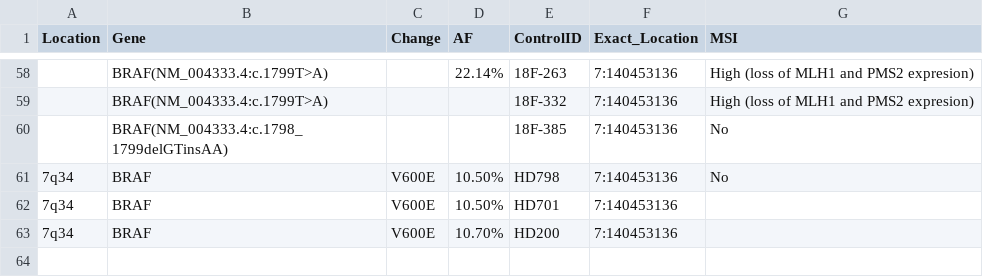
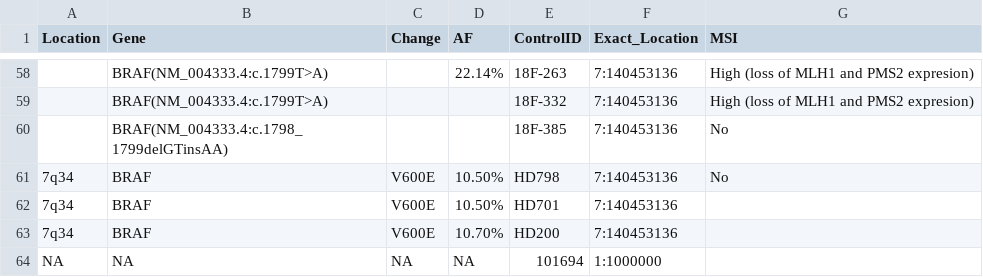
Before and after one commit to Callum-Rakhit/panel_validation, a CSV file: Horizon_Control_Locations_AF.csv, drawn as a sheet; only a part is shown, gaps mark what is left out; the diff names each change by its address in the sheet, - before the commit and + after, or states it on an @@ line.

Commit message:
Wrapping data processing in loops/functions

```diff
--- a/Horizon_Control_Locations_AF.csv
+++ b/Horizon_Control_Locations_AF.csv
+row 64: NA | NA | NA | NA | 101694 | 1:1000000
```
Also changed, not shown: 1 other file.
